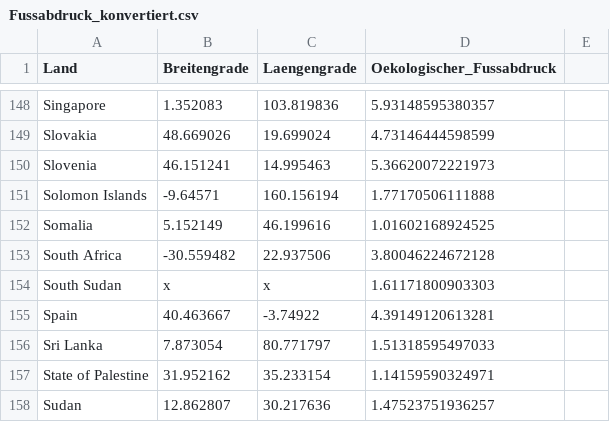
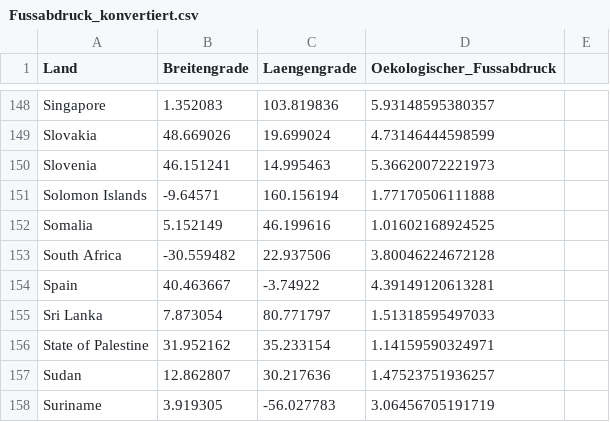
Before and after one commit to AlexanderResch/AlexanderResch.github.io, a CSV file: Fussabdruck_konvertiert.csv, drawn as a sheet; only a part is shown, gaps mark what is left out; the shorter side is filled out with more unchanged rows; the diff names each change by its address in the sheet, - before the commit and + after, or states it on an @@ line.

Commit message:
Initial commit

```diff
--- a/Fussabdruck_konvertiert.csv
+++ b/Fussabdruck_konvertiert.csv
-row 154: South Sudan | x | x | 1.61171800903303
```
